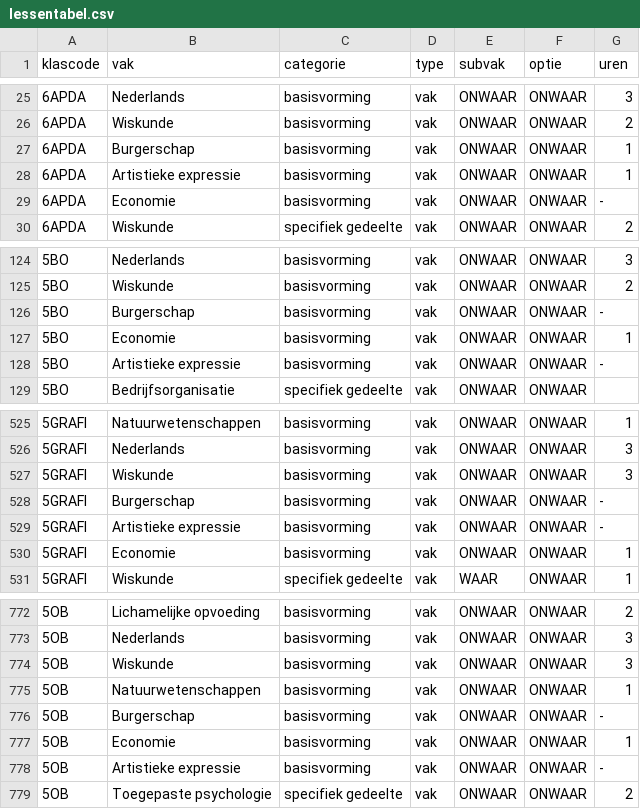
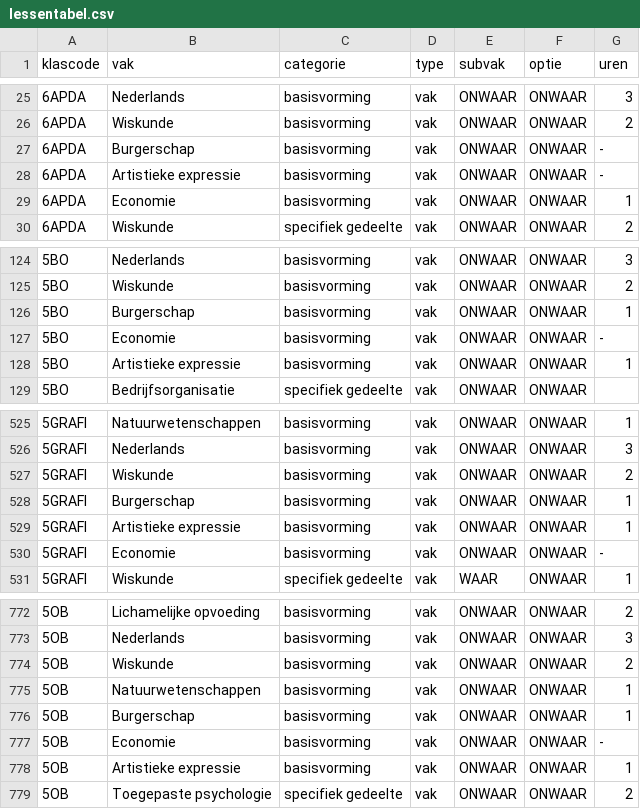
Before and after one commit to GOcampusRedingenhof/aanbod, a CSV file: data/lessentabel.csv, drawn as a sheet; only a part is shown, gaps mark what is left out; the diff covers the shown part only.

```diff
--- a/data/lessentabel.csv
+++ b/data/lessentabel.csv
@@ -26,5 +26,5 @@ klascode,vak,categorie,type,subvak,optie,uren
 6APDA,Wiskunde,basisvorming,vak,ONWAAR,ONWAAR,2
-6APDA,Burgerschap,basisvorming,vak,ONWAAR,ONWAAR,1
-6APDA,Artistieke expressie,basisvorming,vak,ONWAAR,ONWAAR,1
-6APDA,Economie,basisvorming,vak,ONWAAR,ONWAAR,-
+6APDA,Burgerschap,basisvorming,vak,ONWAAR,ONWAAR,-
+6APDA,Artistieke expressie,basisvorming,vak,ONWAAR,ONWAAR,-
+6APDA,Economie,basisvorming,vak,ONWAAR,ONWAAR,1
 6APDA,Wiskunde,specifiek gedeelte,vak,ONWAAR,ONWAAR,2
@@ -125,5 +125,5 @@ klascode,vak,categorie,type,subvak,optie,uren
 5BO,Wiskunde,basisvorming,vak,ONWAAR,ONWAAR,2
-5BO,Burgerschap,basisvorming,vak,ONWAAR,ONWAAR,-
-5BO,Economie,basisvorming,vak,ONWAAR,ONWAAR,1
-5BO,Artistieke expressie,basisvorming,vak,ONWAAR,ONWAAR,-
+5BO,Burgerschap,basisvorming,vak,ONWAAR,ONWAAR,1
+5BO,Economie,basisvorming,vak,ONWAAR,ONWAAR,-
+5BO,Artistieke expressie,basisvorming,vak,ONWAAR,ONWAAR,1
 5BO,Bedrijfsorganisatie,specifiek gedeelte,vak,ONWAAR,ONWAAR,
@@ -526,6 +526,6 @@ klascode,vak,categorie,type,subvak,optie,uren
 5GRAFI,Nederlands,basisvorming,vak,ONWAAR,ONWAAR,3
-5GRAFI,Wiskunde,basisvorming,vak,ONWAAR,ONWAAR,3
-5GRAFI,Burgerschap,basisvorming,vak,ONWAAR,ONWAAR,-
-5GRAFI,Artistieke expressie,basisvorming,vak,ONWAAR,ONWAAR,-
-5GRAFI,Economie,basisvorming,vak,ONWAAR,ONWAAR,1
+5GRAFI,Wiskunde,basisvorming,vak,ONWAAR,ONWAAR,2
+5GRAFI,Burgerschap,basisvorming,vak,ONWAAR,ONWAAR,1
+5GRAFI,Artistieke expressie,basisvorming,vak,ONWAAR,ONWAAR,1
+5GRAFI,Economie,basisvorming,vak,ONWAAR,ONWAAR,-
 5GRAFI,Wiskunde,specifiek gedeelte,vak,WAAR,ONWAAR,1
@@ -773,7 +773,7 @@ klascode,vak,categorie,type,subvak,optie,uren
 5OB,Nederlands,basisvorming,vak,ONWAAR,ONWAAR,3
-5OB,Wiskunde,basisvorming,vak,ONWAAR,ONWAAR,3
+5OB,Wiskunde,basisvorming,vak,ONWAAR,ONWAAR,2
 5OB,Natuurwetenschappen,basisvorming,vak,ONWAAR,ONWAAR,1
-5OB,Burgerschap,basisvorming,vak,ONWAAR,ONWAAR,-
-5OB,Economie,basisvorming,vak,ONWAAR,ONWAAR,1
-5OB,Artistieke expressie,basisvorming,vak,ONWAAR,ONWAAR,-
+5OB,Burgerschap,basisvorming,vak,ONWAAR,ONWAAR,1
+5OB,Economie,basisvorming,vak,ONWAAR,ONWAAR,-
+5OB,Artistieke expressie,basisvorming,vak,ONWAAR,ONWAAR,1
 5OB,Toegepaste psychologie,specifiek gedeelte,vak,ONWAAR,ONWAAR,2
```
Also changed, not shown: 2 added rows, 4 removed rows and 39 edited cells elsewhere in this file.
